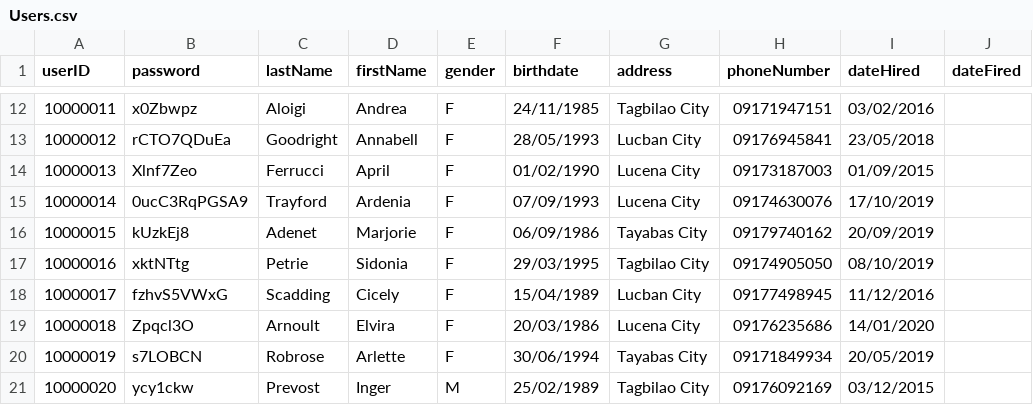
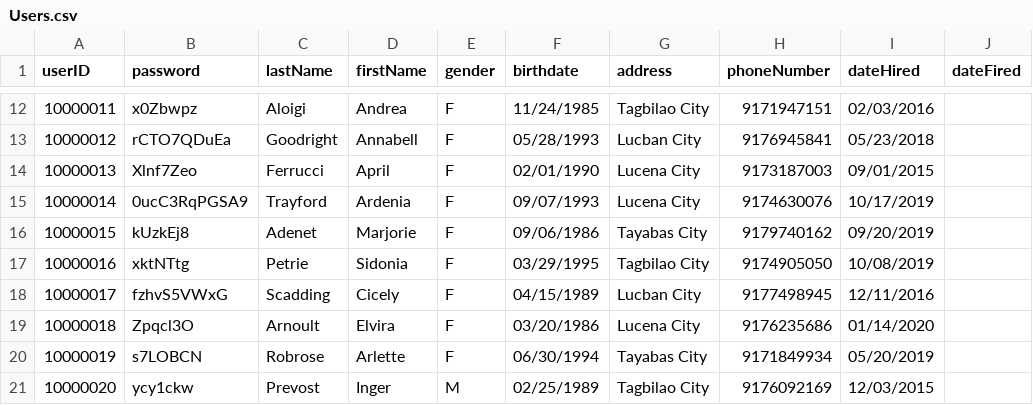
Before and after one commit to Episki2001/ITISDEV-FINAL, a CSV file: model/Sample Data/Users.csv, drawn as a sheet; only a part is shown, gaps mark what is left out; the diff covers the shown part only.

```diff
--- a/model/Sample Data/Users.csv
+++ b/model/Sample Data/Users.csv
@@ -12,10 +12,10 @@
-10000011,x0Zbwpz,Aloigi,Andrea,F,24/11/1985,Tagbilao City,09171947151,03/02/2016,
-10000012,rCTO7QDuEa,Goodright,Annabell,F,28/05/1993,Lucban City,09176945841,23/05/2018,
-10000013,Xlnf7Zeo,Ferrucci,April,F,01/02/1990,Lucena City,09173187003,01/09/2015,
-10000014,0ucC3RqPGSA9,Trayford,Ardenia,F,07/09/1993,Lucena City,09174630076,17/10/2019,
-10000015,kUzkEj8,Adenet,Marjorie,F,06/09/1986,Tayabas City,09179740162,20/09/2019,
-10000016,xktNTtg,Petrie,Sidonia,F,29/03/1995,Tagbilao City,09174905050,08/10/2019,
-10000017,fzhvS5VWxG,Scadding,Cicely,F,15/04/1989,Lucban City,09177498945,11/12/2016,
-10000018,Zpqcl3O,Arnoult,Elvira,F,20/03/1986,Lucena City,09176235686,14/01/2020,
-10000019,s7LOBCN,Robrose,Arlette,F,30/06/1994,Tayabas City,09171849934,20/05/2019,
-10000020,ycy1ckw,Prevost,Inger,M,25/02/1989,Tagbilao City,09176092169,03/12/2015,
+10000011,x0Zbwpz,Aloigi,Andrea,F,11/24/1985,Tagbilao City,9171947151,02/03/2016,
+10000012,rCTO7QDuEa,Goodright,Annabell,F,05/28/1993,Lucban City,9176945841,05/23/2018,
+10000013,Xlnf7Zeo,Ferrucci,April,F,02/01/1990,Lucena City,9173187003,09/01/2015,
+10000014,0ucC3RqPGSA9,Trayford,Ardenia,F,09/07/1993,Lucena City,9174630076,10/17/2019,
+10000015,kUzkEj8,Adenet,Marjorie,F,09/06/1986,Tayabas City,9179740162,09/20/2019,
+10000016,xktNTtg,Petrie,Sidonia,F,03/29/1995,Tagbilao City,9174905050,10/08/2019,
+10000017,fzhvS5VWxG,Scadding,Cicely,F,04/15/1989,Lucban City,9177498945,12/11/2016,
+10000018,Zpqcl3O,Arnoult,Elvira,F,03/20/1986,Lucena City,9176235686,01/14/2020,
+10000019,s7LOBCN,Robrose,Arlette,F,06/30/1994,Tayabas City,9171849934,05/20/2019,
+10000020,ycy1ckw,Prevost,Inger,M,02/25/1989,Tagbilao City,9176092169,12/03/2015,
```
Also changed, not shown: 42 edited cells elsewhere in this file, 8 other files.
